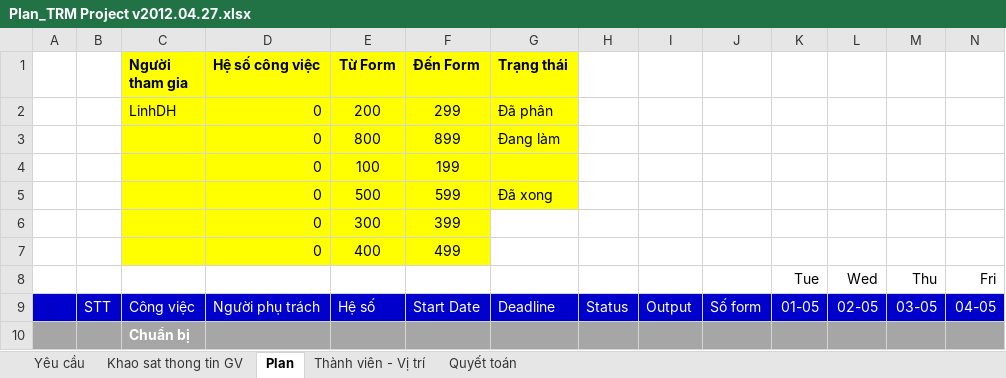
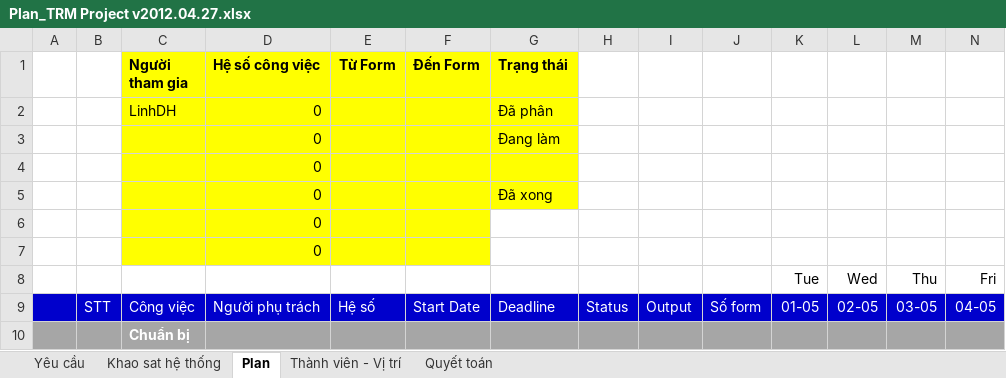
Before and after one commit to nguyendanhtu/bki-project-trm, an Excel workbook: 01. Document/Plan_TRM Project v2012.04.27.xlsx, sheet Plan, drawn as a sheet; only a part is shown; values as stored, in another font and other column widths than the file's, no borders; conditional formats not drawn; removed rows and columns are numbered as before the commit, all else as after; rows hold the shown columns only; the diff names each change by its address in the sheet, - before the commit and + after, or states it on an @@ line.

```diff
--- a/01. Document/Plan_TRM Project v2012.04.27.xlsx (sheet Plan)
+++ b/01. Document/Plan_TRM Project v2012.04.27.xlsx (sheet Plan)
-sheet tab: Khao sat thong tin GV
+sheet tab: Khao sat hệ thống
-E2 (Từ Form): 200
+E2 (Từ Form): (empty)
-F2 (Đến Form): 299
+F2 (Đến Form): (empty)
-E3 (Từ Form): 800
+E3 (Từ Form): (empty)
-F3 (Đến Form): 899
+F3 (Đến Form): (empty)
-row 4:  |  |  | 0 | 100 | 199
-row 5:  |  |  | 0 | 500 | 599 | Đã xong
-row 6:  |  |  | 0 | 300 | 399
-row 7:  |  |  | 0 | 400 | 499
+row 4:  |  |  | 0
+row 5:  |  |  | 0 |  |  | Đã xong
+row 6:  |  |  | 0
+row 7:  |  |  | 0
```
Also changed, not shown: sheet Thành viên - Vị trí, sheet Yêu cầu, 1 other file.
